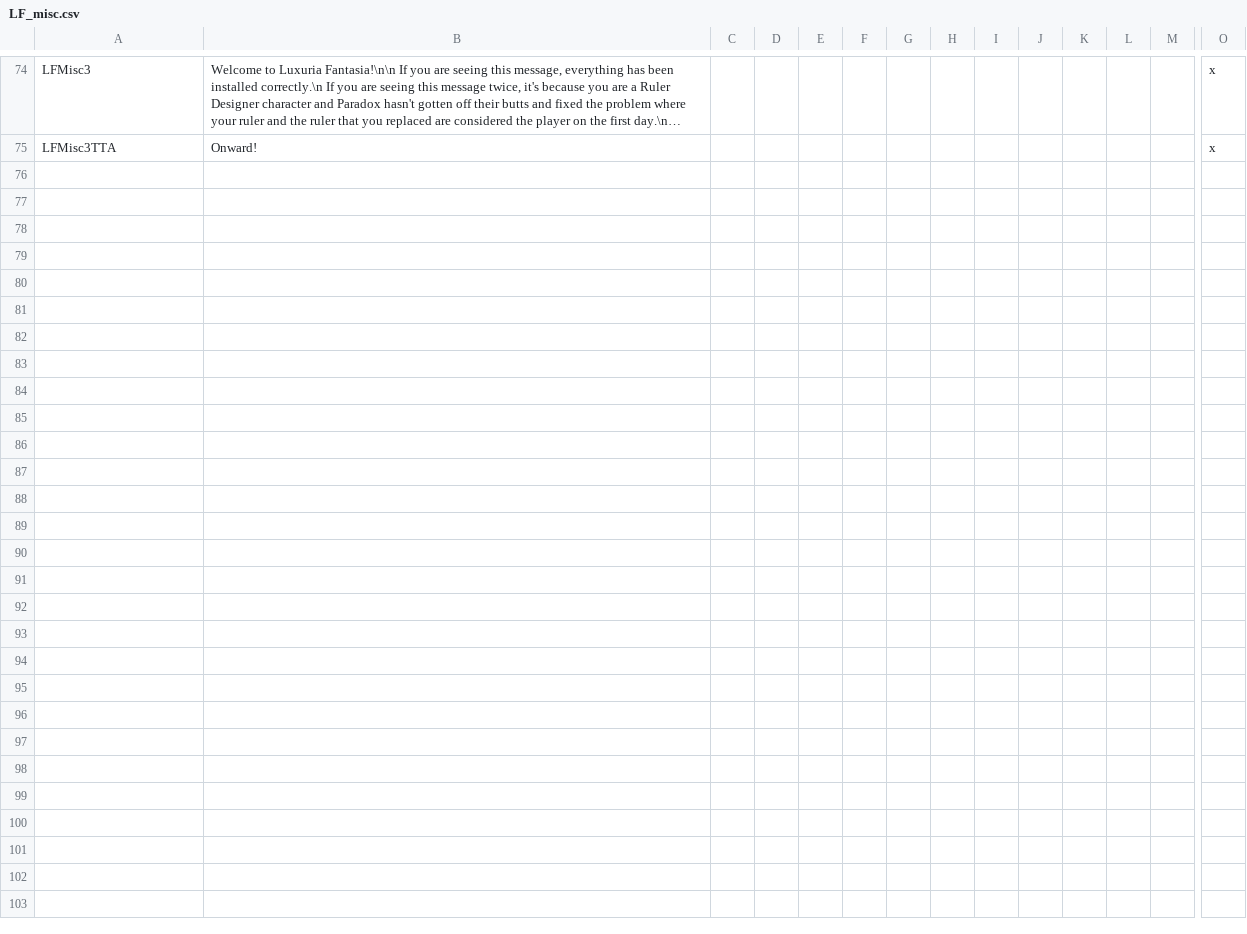
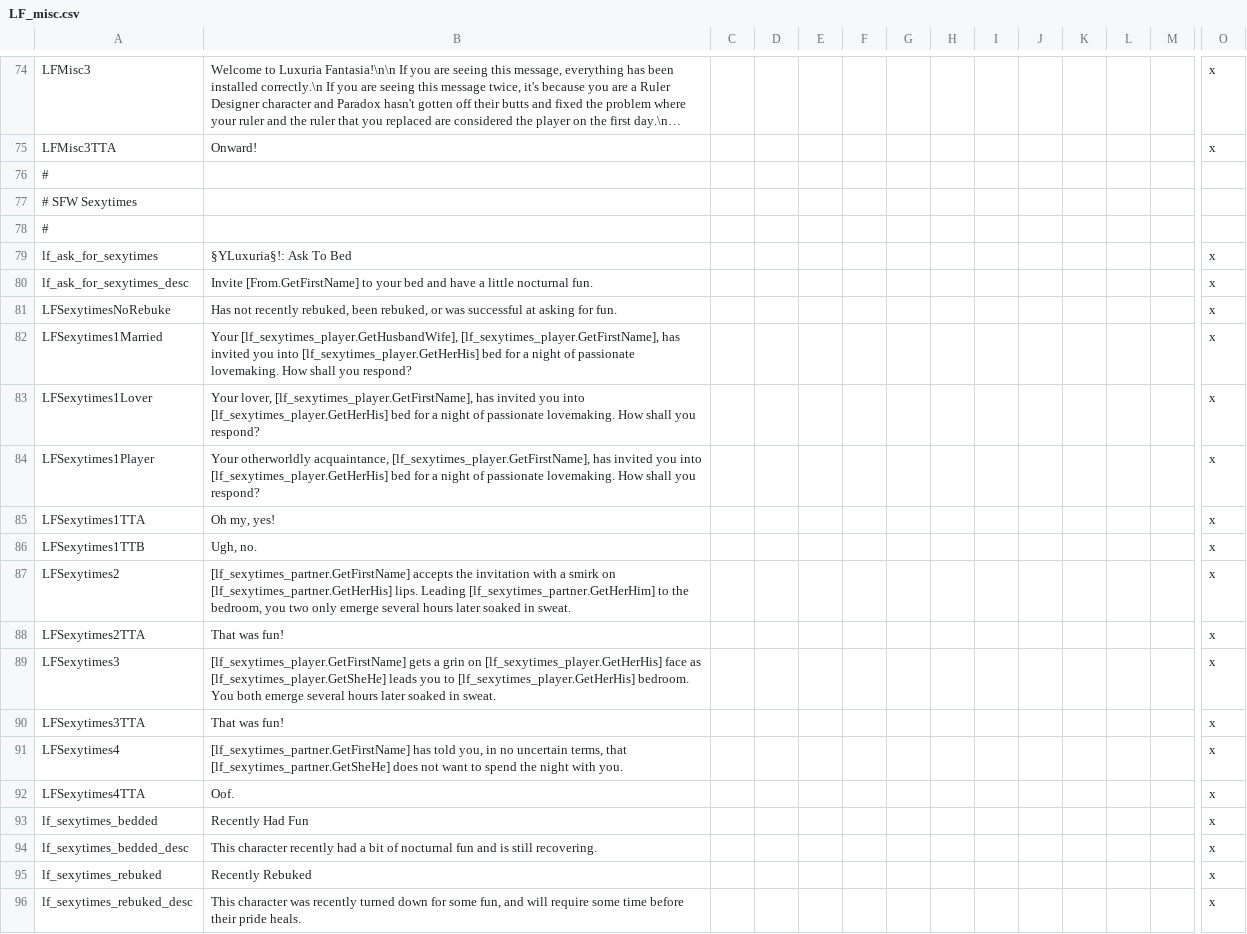
Before and after one commit to kekvitirae/LuxuriaFantasiaSFW, a CSV file: LuxuriaFantasiaSFW/localisation/LF_misc.csv, drawn as a sheet; only a part is shown, gaps mark what is left out; long unchanged cells end in …; rows hold the shown columns only; the diff names each change by its address in the sheet, - before the commit and + after, or states it on an @@ line.

Commit message:
SFW Sexytimes

```diff
--- a/LuxuriaFantasiaSFW/localisation/LF_misc.csv
+++ b/LuxuriaFantasiaSFW/localisation/LF_misc.csv
+row 76: #
+row 77: # SFW Sexytimes
+row 78: #
+row 79: lf_ask_for_sexytimes | §YLuxuria§!: Ask To Bed |  |  |  |  |  |  |  |  |  |  |  | x
+row 80: lf_ask_for_sexytimes_desc | Invite [From.GetFirstName] to your bed and have a little nocturnal fun. |  |  |  |  |  |  |  |  |  |  |  | x
+row 81: LFSexytimesNoRebuke | Has not recently rebuked, been rebuked, or was successful at asking for fun. |  |  |  |  |  |  |  |  |  |  |  | x
+row 82: LFSexytimes1Married | Your [lf_sexytimes_player.GetHusbandWife], [lf_sexytimes_player.GetFirstName], has invited you into [lf_sexytimes_player.GetHerHis] bed for a night of passionate lovemaking. How shall you respond? |  |  |  |  |  |  |  |  |  |  |  | x
+row 83: LFSexytimes1Lover | Your lover, [lf_sexytimes_player.GetFirstName], has invited you into [lf_sexytimes_player.GetHerHis] bed for a night of passionate lovemaking. How shall you respond? |  |  |  |  |  |  |  |  |  |  |  | x
+row 84: LFSexytimes1Player | Your otherworldly acquaintance, [lf_sexytimes_player.GetFirstName], has invited you into [lf_sexytimes_player.GetHerHis] bed for a night of passionate lovemaking. How shall you respond? |  |  |  |  |  |  |  |  |  |  |  | x
+row 85: LFSexytimes1TTA | Oh my, yes! |  |  |  |  |  |  |  |  |  |  |  | x
+row 86: LFSexytimes1TTB | Ugh, no. |  |  |  |  |  |  |  |  |  |  |  | x
+row 87: LFSexytimes2 | [lf_sexytimes_partner.GetFirstName] accepts the invitation with a smirk on [lf_sexytimes_partner.GetHerHis] lips. Leading [lf_sexytimes_partner.GetHerHim] to the bedroom, you two only emerge several hours later soaked in sweat. |  |  |  |  |  |  |  |  |  |  |  | x
+row 88: LFSexytimes2TTA | That was fun! |  |  |  |  |  |  |  |  |  |  |  | x
+row 89: LFSexytimes3 | [lf_sexytimes_player.GetFirstName] gets a grin on [lf_sexytimes_player.GetHerHis] face as [lf_sexytimes_player.GetSheHe] leads you to [lf_sexytimes_player.GetHerHis] bedroom. You both emerge several hours later soaked in sweat. |  |  |  |  |  |  |  |  |  |  |  | x
+row 90: LFSexytimes3TTA | That was fun! |  |  |  |  |  |  |  |  |  |  |  | x
+row 91: LFSexytimes4 | [lf_sexytimes_partner.GetFirstName] has told you, in no uncertain terms, that [lf_sexytimes_partner.GetSheHe] does not want to spend the night with you. |  |  |  |  |  |  |  |  |  |  |  | x
+row 92: LFSexytimes4TTA | Oof. |  |  |  |  |  |  |  |  |  |  |  | x
+row 93: lf_sexytimes_bedded | Recently Had Fun |  |  |  |  |  |  |  |  |  |  |  | x
+row 94: lf_sexytimes_bedded_desc | This character recently had a bit of nocturnal fun and is still recovering. |  |  |  |  |  |  |  |  |  |  |  | x
+row 95: lf_sexytimes_rebuked | Recently Rebuked |  |  |  |  |  |  |  |  |  |  |  | x
+row 96: lf_sexytimes_rebuked_desc | This character was recently turned down for some fun, and will require some time before their pride heals. |  |  |  |  |  |  |  |  |  |  |  | x
```
Also changed, not shown: 3 other files.
